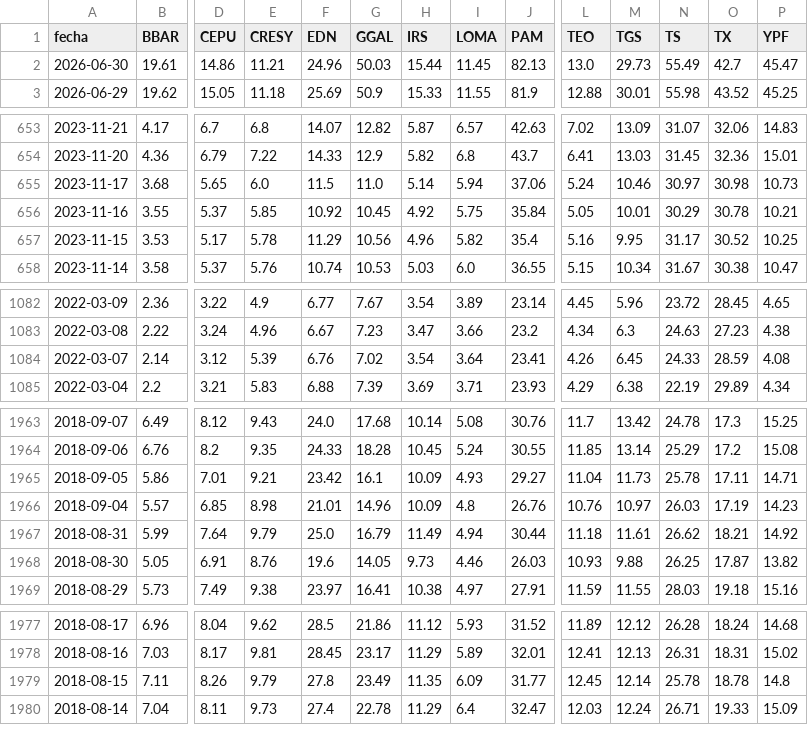
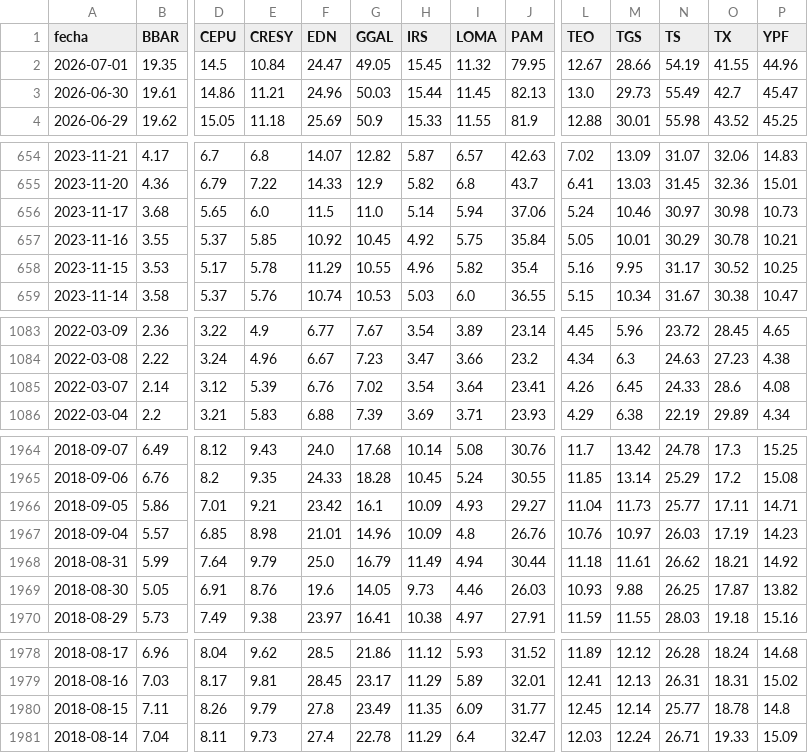
Before and after one commit to jesusrobles824/Automatizacion-de-Datos-y-Proyectos-BI, a CSV file: Automatización de Datos/ADRs_Precios.csv, drawn as a sheet; only a part is shown, gaps mark what is left out; addresses are those after the commit; rows hold the shown columns only; the diff covers the shown part only; the diff names each change by its address in the sheet, - before the commit and + after, or states it on an @@ line.

```diff
--- a/Automatización de Datos/ADRs_Precios.csv
+++ b/Automatización de Datos/ADRs_Precios.csv
+row 2: 2026-07-01 | 19.35 | 14.5 | 10.84 | 24.47 | 49.05 | 15.45 | 11.32 | 79.95 | 12.67 | 28.66 | 54.19 | 41.55 | 44.96
-G658 (GGAL): 10.56
+G658 (GGAL): 10.55
-O1085 (TX): 28.59
+O1085 (TX): 28.6
-N1966 (TS): 25.78
+N1966 (TS): 25.77
-N1980 (TS): 25.78
+N1980 (TS): 25.77
```
Also changed, not shown: 5 edited cells elsewhere in this file, Automatización de Datos/ADRs_variacion_porcentual_diaria.csv, Automatización de Datos/Principales_Tasas_de_Interés_de_Mercado.csv, 7 other files.
